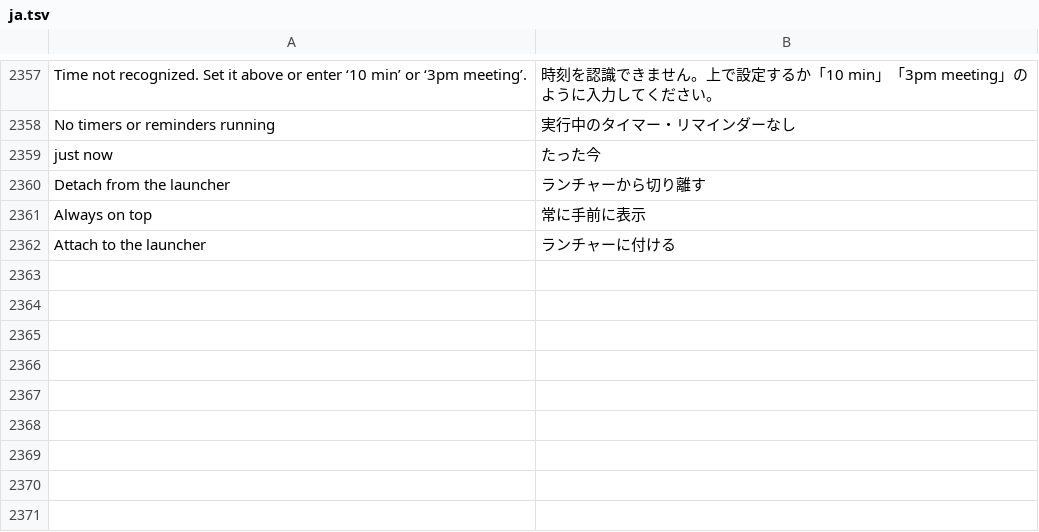
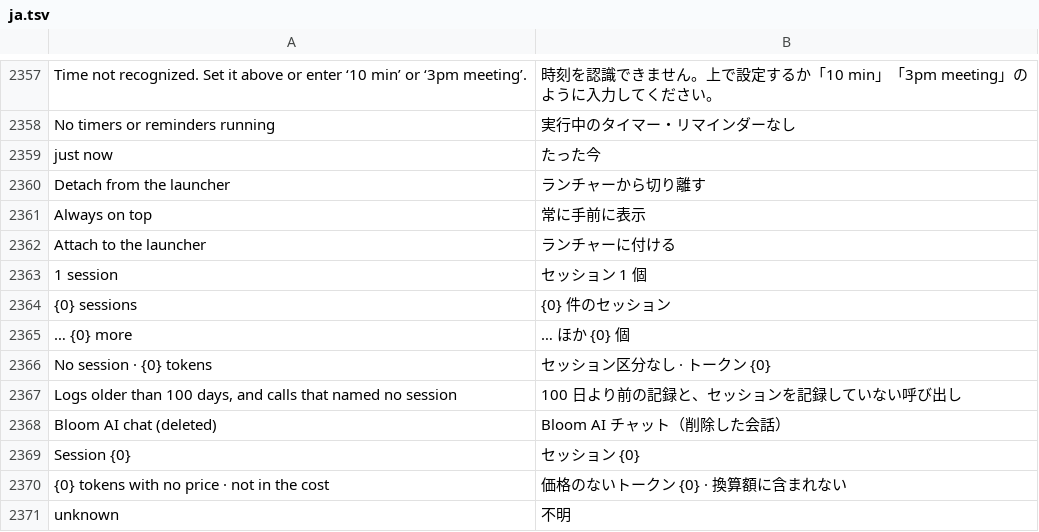
Before and after one commit to hyeon1035298/Bloom, a TSV file: src/Bloom/Assets/Lang/ja.tsv, drawn as a sheet; only a part is shown, gaps mark what is left out.

```diff
--- a/src/Bloom/Assets/Lang/ja.tsv
+++ b/src/Bloom/Assets/Lang/ja.tsv
@@ -2362 +2362,10 @@ Always on top	常に手前に表示
 Attach to the launcher	ランチャーに付ける
+1 session	セッション 1 個
+{0} sessions	{0} 件のセッション
+… {0} more	… ほか {0} 個
+No session · {0} tokens	セッション区分なし · トークン {0}
+Logs older than 100 days, and calls that named no session	100 日より前の記録と、セッションを記録していない呼び出し
+Bloom AI chat (deleted)	Bloom AI チャット（削除した会話）
+Session {0}	セッション {0}
+{0} tokens with no price · not in the cost	価格のないトークン {0} · 換算額に含まれない
+unknown	不明
```
Also changed, not shown: src/Bloom/Assets/Lang/zh.tsv, 5 other files.
